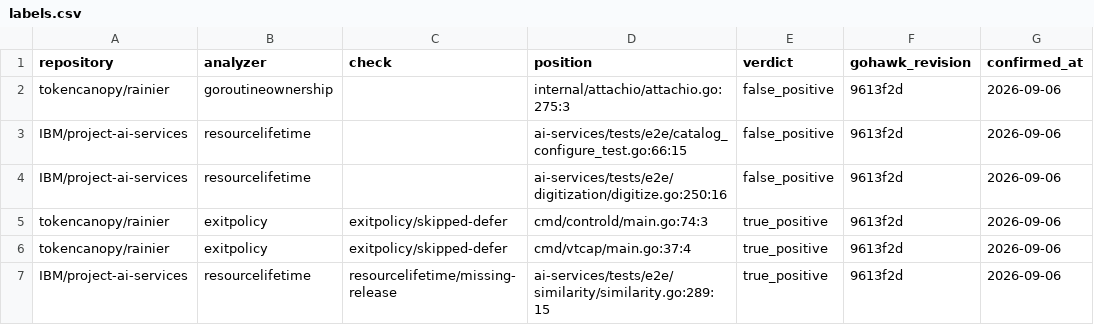
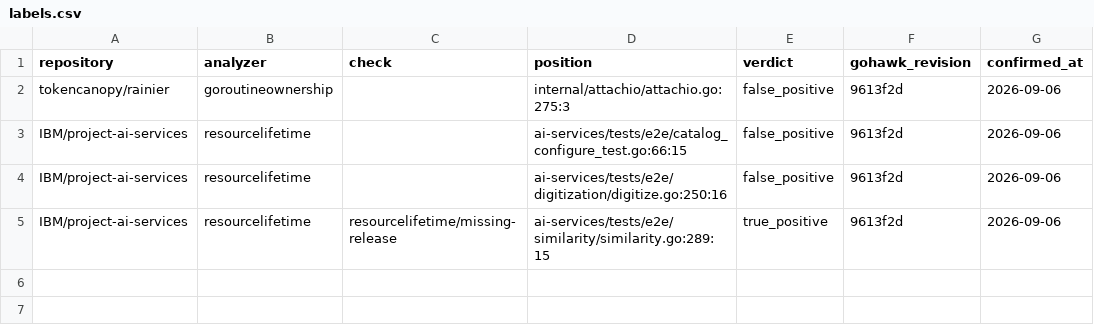
Before and after one commit to kojah/gohawk, a CSV file: benchmarks/precision/round-22/labels.csv, drawn as a sheet; the diff names each change by its address in the sheet, - before the commit and + after, or states it on an @@ line.

Commit message:
Retire noisy exitpolicy analyzer

```diff
--- a/benchmarks/precision/round-22/labels.csv
+++ b/benchmarks/precision/round-22/labels.csv
-row 5: tokencanopy/rainier | exitpolicy | exitpolicy/skipped-defer | cmd/controld/main.go:74:3 | true_positive | 9613f2d | 2026-09-06
-row 6: tokencanopy/rainier | exitpolicy | exitpolicy/skipped-defer | cmd/vtcap/main.go:37:4 | true_positive | 9613f2d | 2026-09-06
```
Also changed, not shown: 17 other files.
